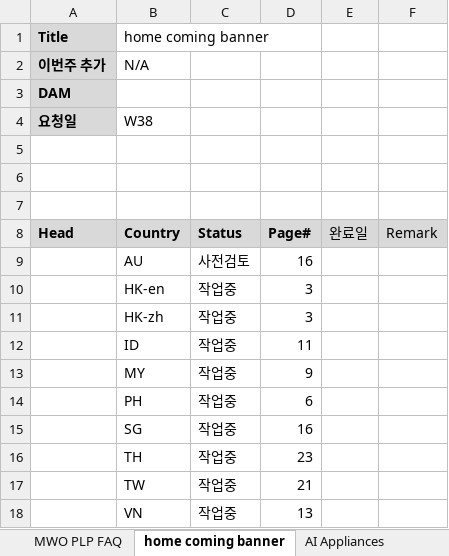
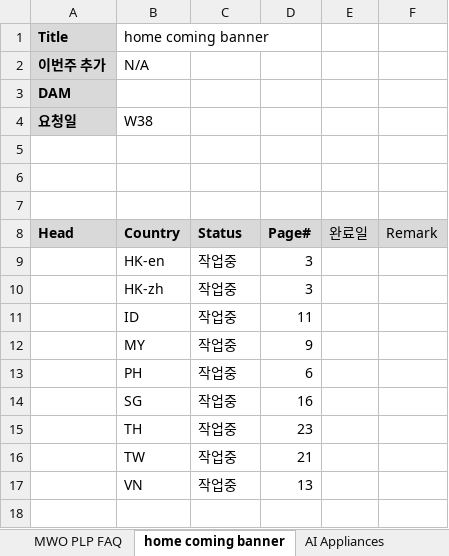
Before and after one commit to towdew/hs-dashboard, an Excel workbook: hs/Global Request-Prev.xlsx, sheet home coming banner, drawn as a sheet; values as stored, in another font and other column widths than the file's, no borders; charts and pictures not drawn; the diff names each change by its address in the sheet, - before the commit and + after, or states it on an @@ line.

```diff
--- a/hs/Global Request-Prev.xlsx (sheet home coming banner)
+++ b/hs/Global Request-Prev.xlsx (sheet home coming banner)
-row 9:  | AU | 사전검토 | 16
```
Also changed, not shown: sheet LG Experience Articles, sheet Reliable Microsite, sheet FAQ Hub.
